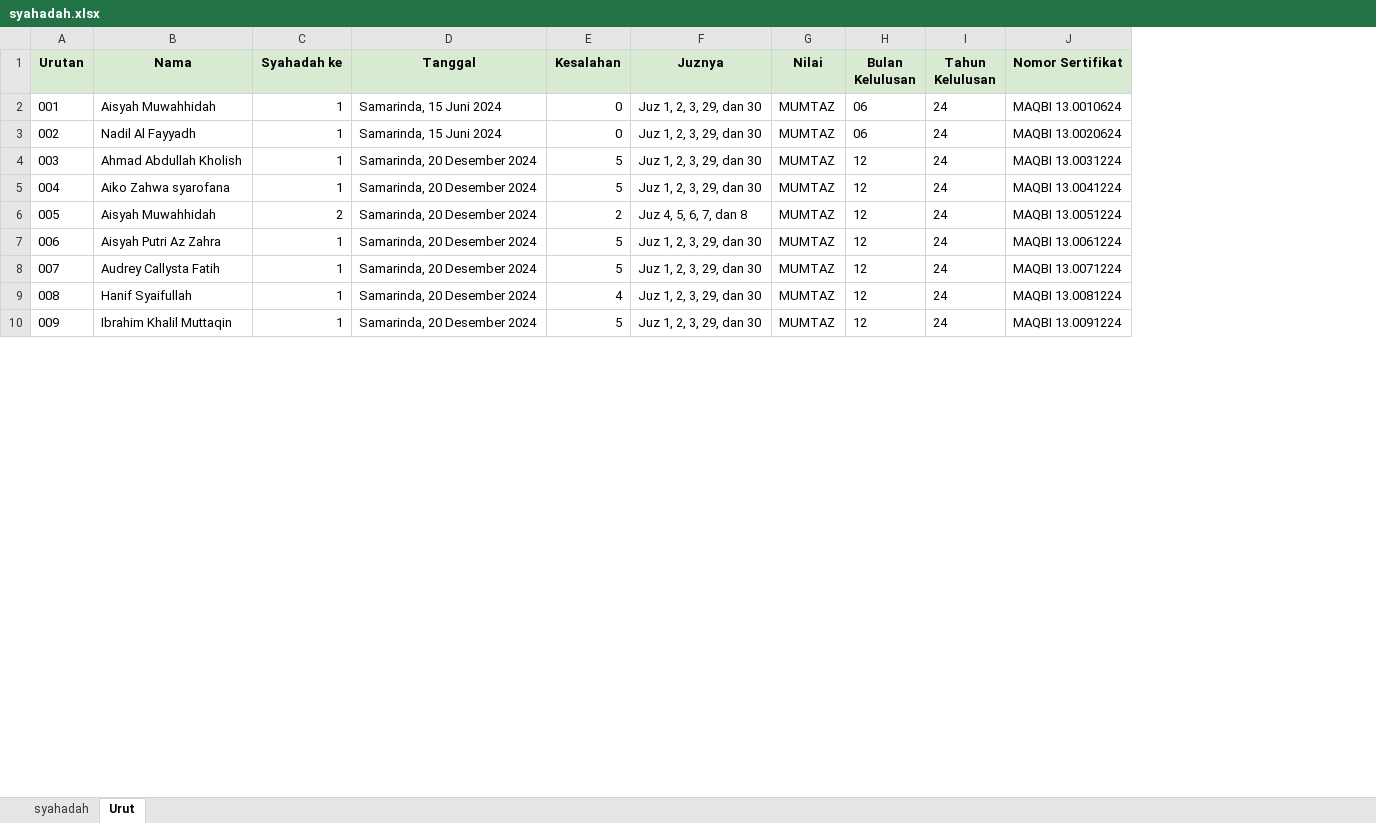
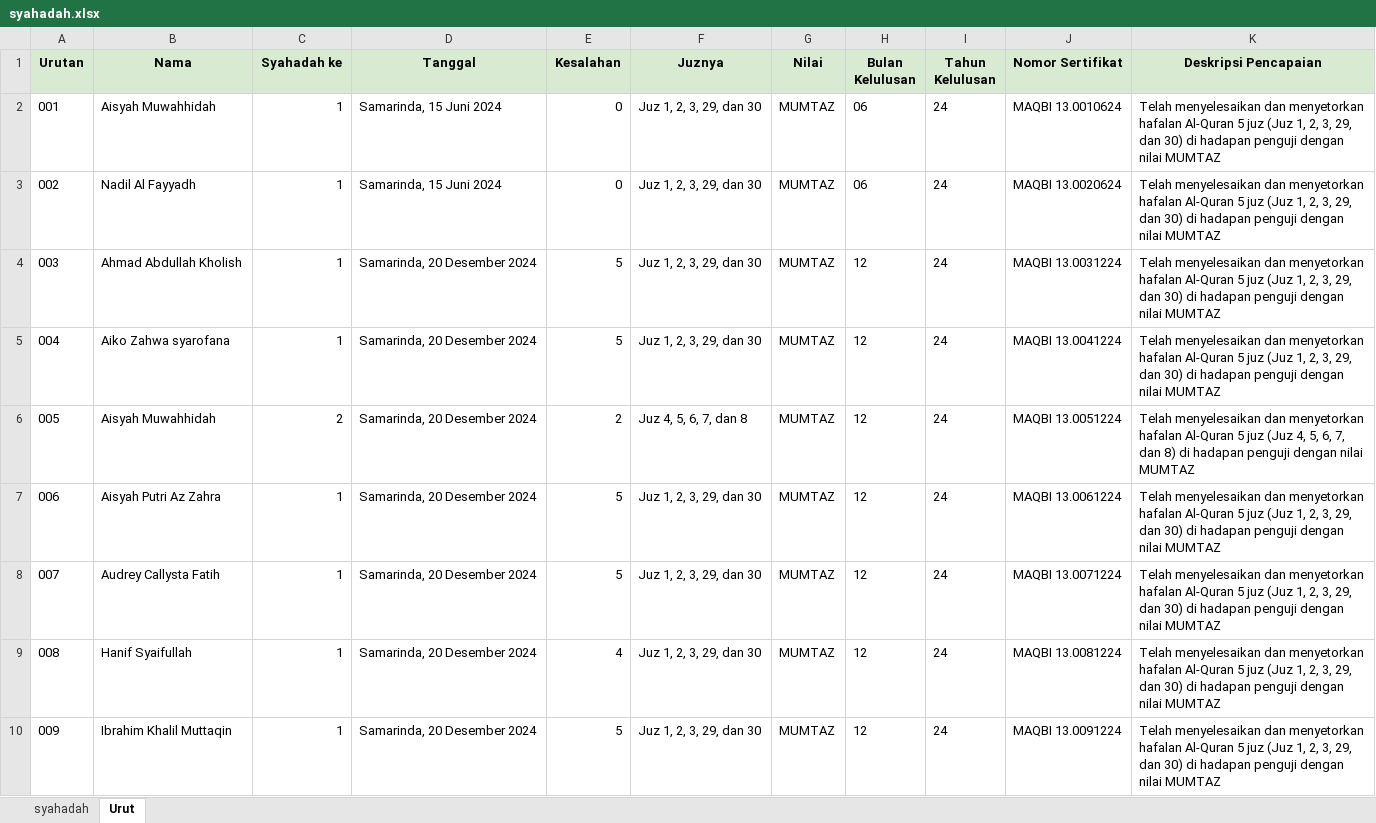
Before and after one commit to mzaini30/syahadah-kelas-3, an Excel workbook: syahadah.xlsx, sheet Urut, drawn as a sheet; only a part is shown; values as stored, in another font and other column widths than the file's, no borders; table styles not drawn; the diff names each change by its address in the sheet, - before the commit and + after, or states it on an @@ line.

Commit message:
Sudah

```diff
--- a/syahadah.xlsx (sheet Urut)
+++ b/syahadah.xlsx (sheet Urut)
+column K (Deskripsi Pencapaian), rows 2-10: Telah menyelesaikan dan menyetorkan hafalan Al-Quran 5 juz (Juz 1, 2, 3, 29, dan 30) di hadapan penguji dengan nilai MUMTAZ | Telah menyelesaikan dan menyetorkan hafalan Al-Quran 5 juz (Juz 1, 2, 3, 29, dan 30) di hadapan penguji dengan nilai MUMTAZ | Telah menyelesaikan dan menyetorkan hafalan Al-Quran 5 juz (Juz 1, 2, 3, 29, dan 30) di hadapan penguji dengan nilai MUMTAZ | Telah menyelesaikan dan menyetorkan hafalan Al-Quran 5 juz (Juz 1, 2, 3, 29, dan 30) di hadapan penguji dengan nilai MUMTAZ | Telah menyelesaikan dan menyetorkan hafalan Al-Quran 5 juz (Juz 4, 5, 6, 7, dan 8) di hadapan penguji dengan nilai MUMTAZ | Telah menyelesaikan dan menyetorkan hafalan Al-Quran 5 juz (Juz 1, 2, 3, 29, dan 30) di hadapan penguji dengan nilai MUMTAZ | Telah menyelesaikan dan menyetorkan hafalan Al-Quran 5 juz (Juz 1, 2, 3, 29, dan 30) di hadapan penguji dengan nilai MUMTAZ | Telah menyelesaikan dan menyetorkan hafalan Al-Quran 5 juz (Juz 1, 2, 3, 29, dan 30) di hadapan penguji dengan nilai MUMTAZ | Telah menyelesaikan dan menyetorkan hafalan Al-Quran 5 juz (Juz 1, 2, 3, 29, dan 30) di hadapan penguji dengan nilai MUMTAZ
```
